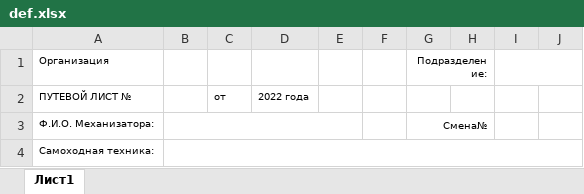
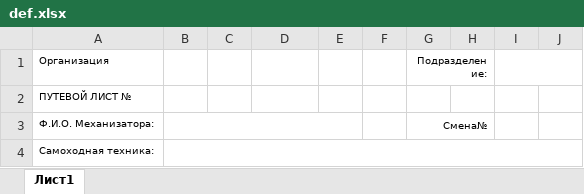
Before and after one commit to katustrica/cropio_excel, an Excel workbook: def.xlsx, sheet Лист1, drawn as a sheet; only a part is shown; values as stored, in another font and other column widths than the file's, no borders; the diff names each change by its address in the sheet, - before the commit and + after, or states it on an @@ line.

Commit message:
Интерфейс и создание файлов

```diff
--- a/def.xlsx (sheet Лист1)
+++ b/def.xlsx (sheet Лист1)
-C2: от
+C2: (empty)
-D2: 2022 года
+D2: (empty)
```
